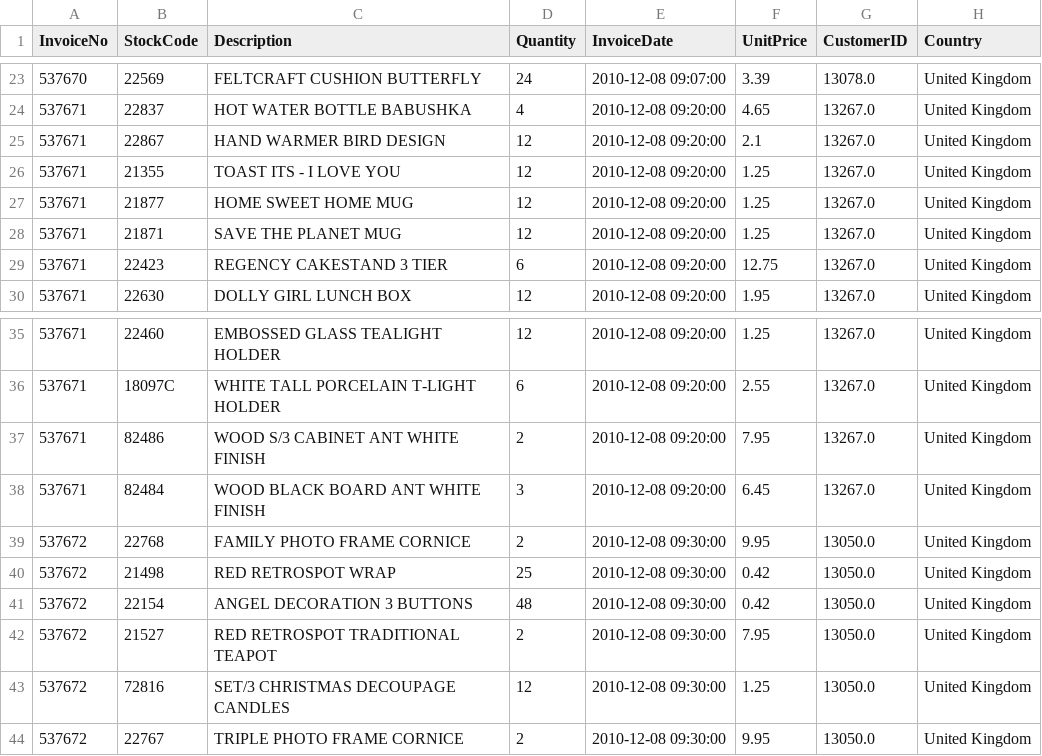
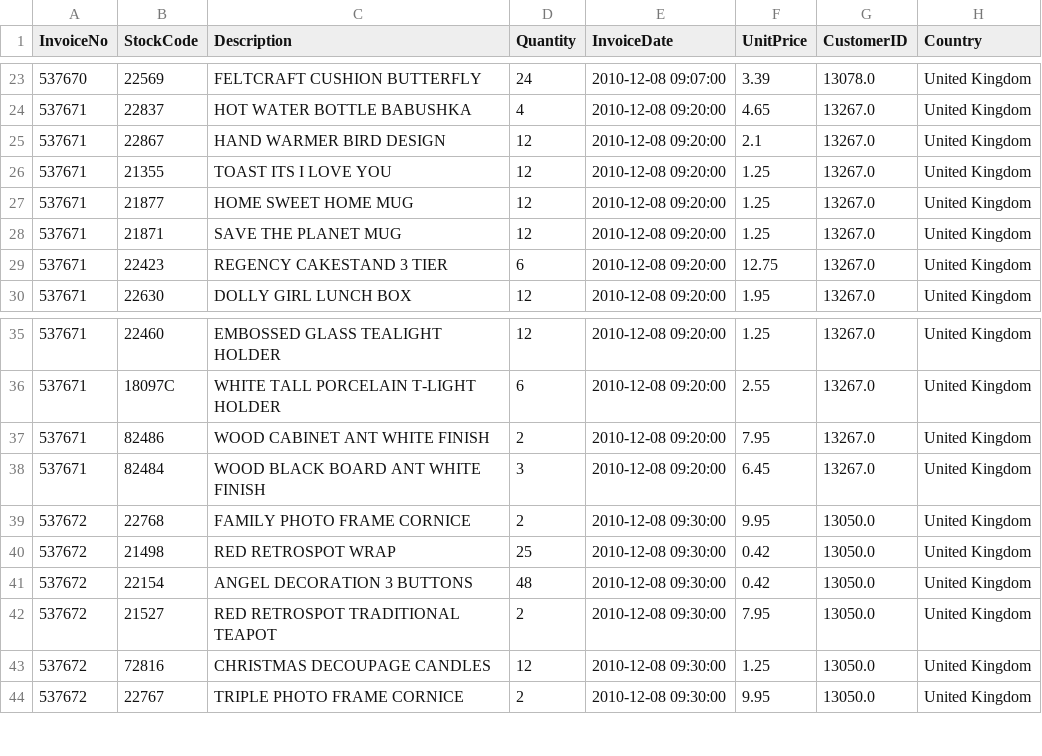
Before and after one commit to hemamalini0987/hema, a CSV file: 2010-12-08.csv, drawn as a sheet; only a part is shown, gaps mark what is left out.

Commit message:
Update 2010-12-08.csv

```diff
--- a/2010-12-08.csv
+++ b/2010-12-08.csv
@@ -25,3 +25,3 @@ InvoiceNo,StockCode,Description,Quantity,InvoiceDate,UnitPrice,CustomerID,Countr
 537671,22867,HAND WARMER BIRD DESIGN,12,2010-12-08 09:20:00,2.1,13267.0,United Kingdom
-537671,21355,TOAST ITS - I LOVE YOU ,12,2010-12-08 09:20:00,1.25,13267.0,United Kingdom
+537671,21355,TOAST ITS I LOVE YOU ,12,2010-12-08 09:20:00,1.25,13267.0,United Kingdom
 537671,21877,HOME SWEET HOME MUG,12,2010-12-08 09:20:00,1.25,13267.0,United Kingdom
@@ -36,3 +36,3 @@ InvoiceNo,StockCode,Description,Quantity,InvoiceDate,UnitPrice,CustomerID,Countr
 537671,18097C,WHITE TALL PORCELAIN T-LIGHT HOLDER,6,2010-12-08 09:20:00,2.55,13267.0,United Kingdom
-537671,82486,WOOD S/3 CABINET ANT WHITE FINISH,2,2010-12-08 09:20:00,7.95,13267.0,United Kingdom
+537671,82486,WOOD CABINET ANT WHITE FINISH,2,2010-12-08 09:20:00,7.95,13267.0,United Kingdom
 537671,82484,WOOD BLACK BOARD ANT WHITE FINISH,3,2010-12-08 09:20:00,6.45,13267.0,United Kingdom
@@ -42,3 +42,3 @@ InvoiceNo,StockCode,Description,Quantity,InvoiceDate,UnitPrice,CustomerID,Countr
 537672,21527,RED RETROSPOT TRADITIONAL TEAPOT ,2,2010-12-08 09:30:00,7.95,13050.0,United Kingdom
-537672,72816,SET/3 CHRISTMAS DECOUPAGE CANDLES,12,2010-12-08 09:30:00,1.25,13050.0,United Kingdom
+537672,72816,CHRISTMAS DECOUPAGE CANDLES,12,2010-12-08 09:30:00,1.25,13050.0,United Kingdom
 537672,22767,TRIPLE PHOTO FRAME CORNICE ,2,2010-12-08 09:30:00,9.95,13050.0,United Kingdom
```
